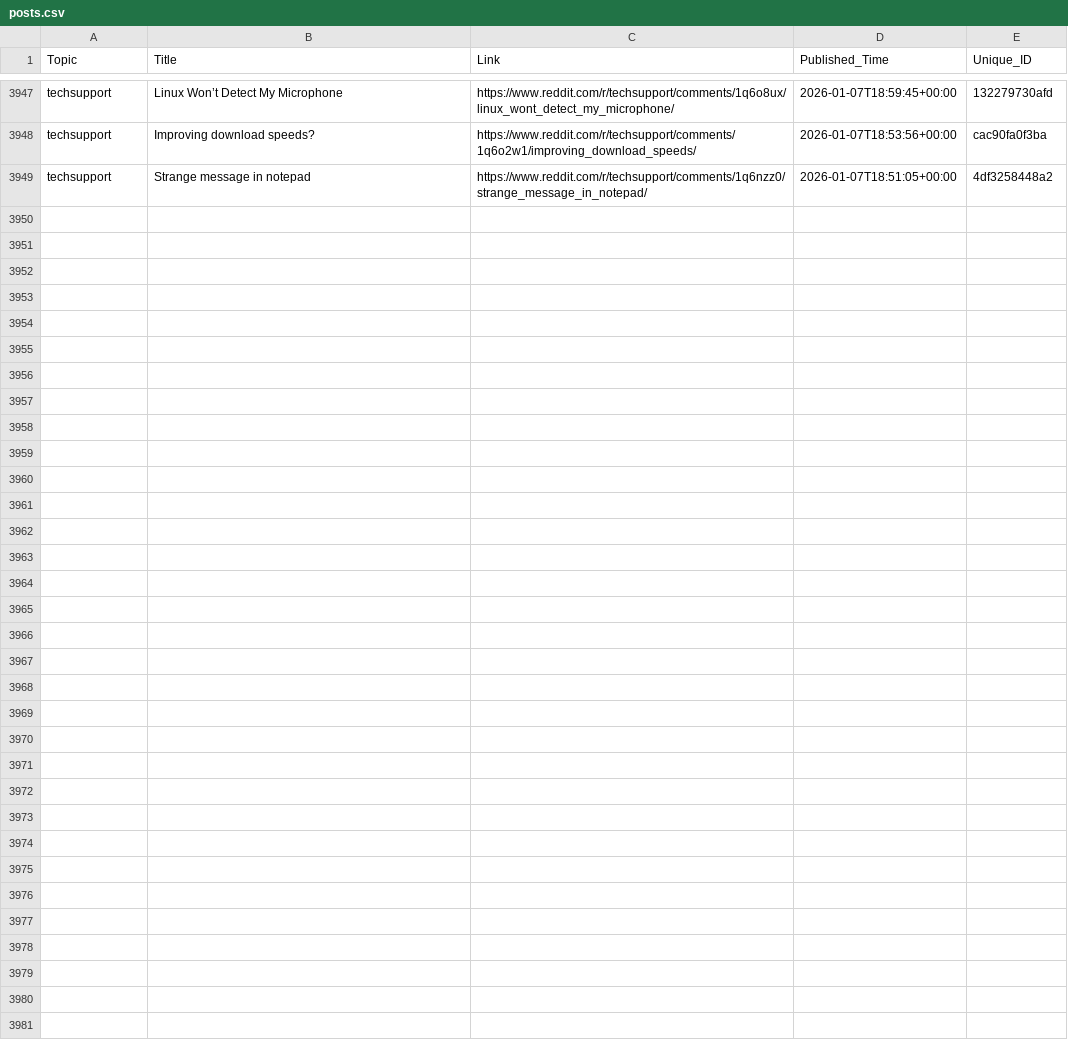
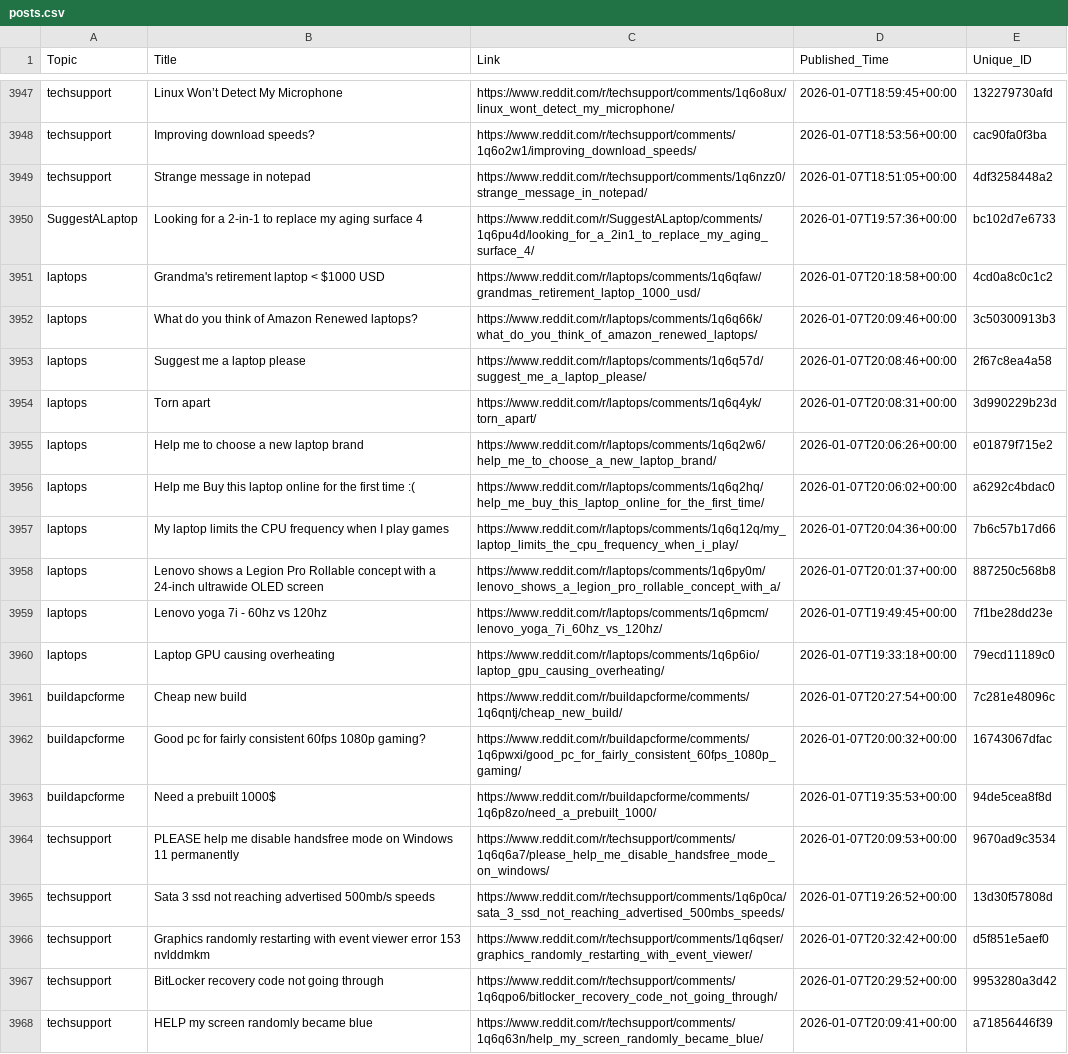
Before and after one commit to sidhu2690/EB_scraper, a CSV file: posts.csv, drawn as a sheet; only a part is shown, gaps mark what is left out; the diff covers the shown part only; the diff names each change by its address in the sheet, - before the commit and + after, or states it on an @@ line.

```diff
--- a/posts.csv
+++ b/posts.csv
+row 3950: SuggestALaptop | Looking for a 2-in-1 to replace my aging surface 4 | https://www.reddit.com/r/SuggestALaptop/comments/1q6pu4d/looking_for_a_2in1_to_replace_my_aging_surface_4/ | 2026-01-07T19:57:36+00:00 | bc102d7e6733
+row 3951: laptops | Grandma's retirement laptop < $1000 USD | https://www.reddit.com/r/laptops/comments/1q6qfaw/grandmas_retirement_laptop_1000_usd/ | 2026-01-07T20:18:58+00:00 | 4cd0a8c0c1c2
+row 3952: laptops | What do you think of Amazon Renewed laptops? | https://www.reddit.com/r/laptops/comments/1q6q66k/what_do_you_think_of_amazon_renewed_laptops/ | 2026-01-07T20:09:46+00:00 | 3c50300913b3
+row 3953: laptops | Suggest me a laptop please | https://www.reddit.com/r/laptops/comments/1q6q57d/suggest_me_a_laptop_please/ | 2026-01-07T20:08:46+00:00 | 2f67c8ea4a58
+row 3954: laptops | Torn apart | https://www.reddit.com/r/laptops/comments/1q6q4yk/torn_apart/ | 2026-01-07T20:08:31+00:00 | 3d990229b23d
+row 3955: laptops | Help me to choose a new laptop brand | https://www.reddit.com/r/laptops/comments/1q6q2w6/help_me_to_choose_a_new_laptop_brand/ | 2026-01-07T20:06:26+00:00 | e01879f715e2
+row 3956: laptops | Help me Buy this laptop online for the first time :( | https://www.reddit.com/r/laptops/comments/1q6q2hq/help_me_buy_this_laptop_online_for_the_first_time/ | 2026-01-07T20:06:02+00:00 | a6292c4bdac0
+row 3957: laptops | My laptop limits the CPU frequency when I play games | https://www.reddit.com/r/laptops/comments/1q6q12q/my_laptop_limits_the_cpu_frequency_when_i_play/ | 2026-01-07T20:04:36+00:00 | 7b6c57b17d66
+row 3958: laptops | Lenovo shows a Legion Pro Rollable concept with a 24-inch ultrawide OLED screen | https://www.reddit.com/r/laptops/comments/1q6py0m/lenovo_shows_a_legion_pro_rollable_concept_with_a/ | 2026-01-07T20:01:37+00:00 | 887250c568b8
+row 3959: laptops | Lenovo yoga 7i - 60hz vs 120hz | https://www.reddit.com/r/laptops/comments/1q6pmcm/lenovo_yoga_7i_60hz_vs_120hz/ | 2026-01-07T19:49:45+00:00 | 7f1be28dd23e
+row 3960: laptops | Laptop GPU causing overheating | https://www.reddit.com/r/laptops/comments/1q6p6io/laptop_gpu_causing_overheating/ | 2026-01-07T19:33:18+00:00 | 79ecd11189c0
+row 3961: buildapcforme | Cheap new build | https://www.reddit.com/r/buildapcforme/comments/1q6qntj/cheap_new_build/ | 2026-01-07T20:27:54+00:00 | 7c281e48096c
+row 3962: buildapcforme | Good pc for fairly consistent 60fps 1080p gaming? | https://www.reddit.com/r/buildapcforme/comments/1q6pwxi/good_pc_for_fairly_consistent_60fps_1080p_gaming/ | 2026-01-07T20:00:32+00:00 | 16743067dfac
+row 3963: buildapcforme | Need a prebuilt 1000$ | https://www.reddit.com/r/buildapcforme/comments/1q6p8zo/need_a_prebuilt_1000/ | 2026-01-07T19:35:53+00:00 | 94de5cea8f8d
+row 3964: techsupport | PLEASE help me disable handsfree mode on Windows 11 permanently | https://www.reddit.com/r/techsupport/comments/1q6q6a7/please_help_me_disable_handsfree_mode_on_windows/ | 2026-01-07T20:09:53+00:00 | 9670ad9c3534
+row 3965: techsupport | Sata 3 ssd not reaching advertised 500mb/s speeds | https://www.reddit.com/r/techsupport/comments/1q6p0ca/sata_3_ssd_not_reaching_advertised_500mbs_speeds/ | 2026-01-07T19:26:52+00:00 | 13d30f57808d
+row 3966: techsupport | Graphics randomly restarting with event viewer error 153 nvlddmkm | https://www.reddit.com/r/techsupport/comments/1q6qser/graphics_randomly_restarting_with_event_viewer/ | 2026-01-07T20:32:42+00:00 | d5f851e5aef0
+row 3967: techsupport | BitLocker recovery code not going through | https://www.reddit.com/r/techsupport/comments/1q6qpo6/bitlocker_recovery_code_not_going_through/ | 2026-01-07T20:29:52+00:00 | 9953280a3d42
+row 3968: techsupport | HELP my screen randomly became blue | https://www.reddit.com/r/techsupport/comments/1q6q63n/help_my_screen_randomly_became_blue/ | 2026-01-07T20:09:41+00:00 | a71856446f39
```
Also changed, not shown: 11 added rows elsewhere in this file.
